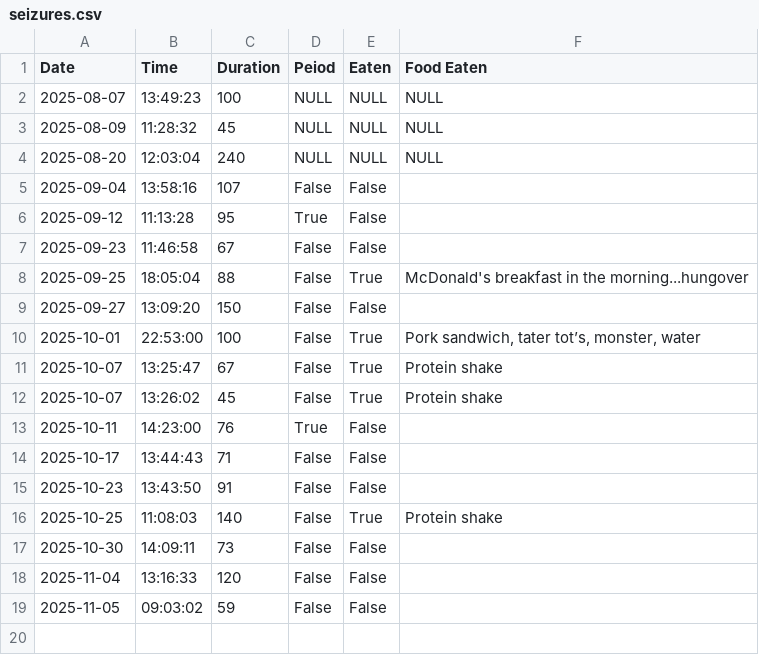
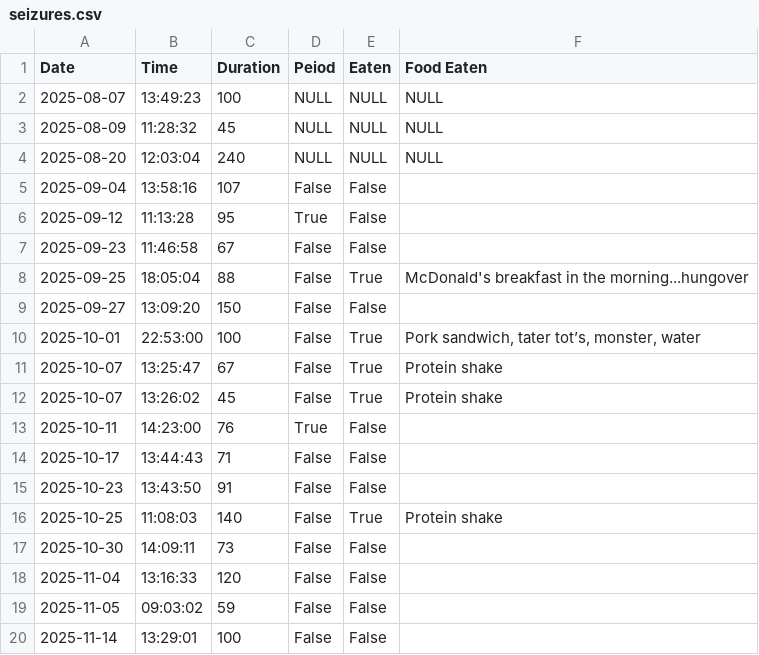
Before and after one commit to TristanBreen/THOR_API, a CSV file: seizures.csv, drawn as a sheet.

```diff
--- a/seizures.csv
+++ b/seizures.csv
@@ -19 +19,2 @@ Date,Time,Duration,Peiod,Eaten,Food Eaten
 2025-11-05,09:03:02,59,False,False,
+2025-11-14,13:29:01,100,False,False,
```
Also changed, not shown: 4 other files.
